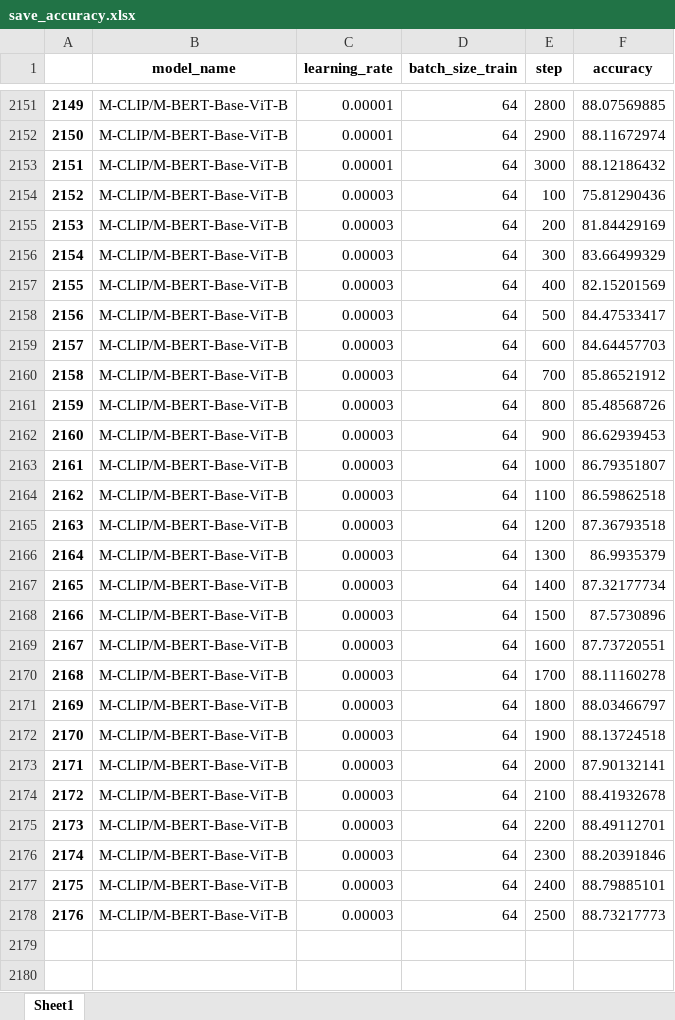
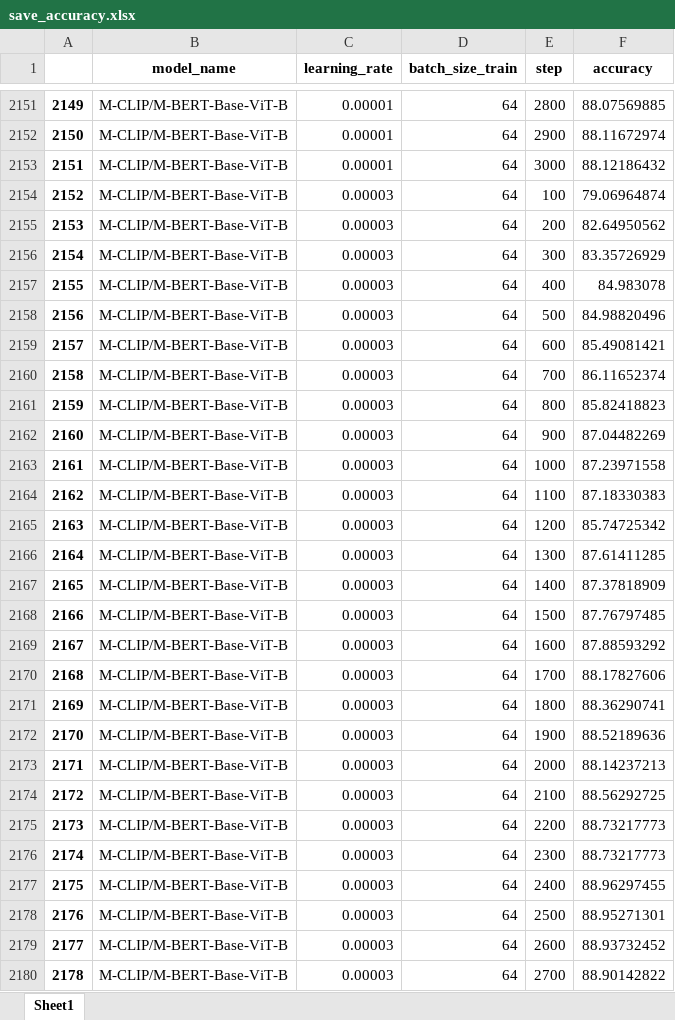
Before and after one commit to mdj1412/movie_review_sentiment_discriminator, an Excel workbook: save_accuracy.xlsx, sheet Sheet1, drawn as a sheet; only a part is shown, gaps mark what is left out; values as stored, in another font and other column widths than the file's, no borders; the diff covers the shown part only; the diff names each change by its address in the sheet, - before the commit and + after, or states it on an @@ line.

```diff
--- a/save_accuracy.xlsx (sheet Sheet1)
+++ b/save_accuracy.xlsx (sheet Sheet1)
-F2154 (accuracy): 75.81290436
+F2154 (accuracy): 79.06964874
-F2155 (accuracy): 81.84429169
+F2155 (accuracy): 82.64950562
-F2156 (accuracy): 83.66499329
+F2156 (accuracy): 83.35726929
-F2157 (accuracy): 82.15201569
+F2157 (accuracy): 84.983078
-F2158 (accuracy): 84.47533417
+F2158 (accuracy): 84.98820496
-F2159 (accuracy): 84.64457703
+F2159 (accuracy): 85.49081421
-F2160 (accuracy): 85.86521912
+F2160 (accuracy): 86.11652374
-F2161 (accuracy): 85.48568726
+F2161 (accuracy): 85.82418823
-F2162 (accuracy): 86.62939453
+F2162 (accuracy): 87.04482269
-F2163 (accuracy): 86.79351807
+F2163 (accuracy): 87.23971558
-F2164 (accuracy): 86.59862518
+F2164 (accuracy): 87.18330383
-F2165 (accuracy): 87.36793518
+F2165 (accuracy): 85.74725342
-F2166 (accuracy): 86.9935379
+F2166 (accuracy): 87.61411285
-F2167 (accuracy): 87.32177734
+F2167 (accuracy): 87.37818909
-F2168 (accuracy): 87.5730896
+F2168 (accuracy): 87.76797485
-F2169 (accuracy): 87.73720551
+F2169 (accuracy): 87.88593292
-F2170 (accuracy): 88.11160278
+F2170 (accuracy): 88.17827606
-F2171 (accuracy): 88.03466797
+F2171 (accuracy): 88.36290741
-F2172 (accuracy): 88.13724518
+F2172 (accuracy): 88.52189636
-F2173 (accuracy): 87.90132141
+F2173 (accuracy): 88.14237213
-F2174 (accuracy): 88.41932678
+F2174 (accuracy): 88.56292725
-F2175 (accuracy): 88.49112701
+F2175 (accuracy): 88.73217773
-F2176 (accuracy): 88.20391846
+F2176 (accuracy): 88.73217773
-F2177 (accuracy): 88.79885101
+F2177 (accuracy): 88.96297455
-F2178 (accuracy): 88.73217773
+F2178 (accuracy): 88.95271301
+row 2179: 2177 | M-CLIP/M-BERT-Base-ViT-B | 0.00003 | 64 | 2600 | 88.93732452
+row 2180: 2178 | M-CLIP/M-BERT-Base-ViT-B | 0.00003 | 64 | 2700 | 88.90142822
```
Also changed, not shown: 8 added rows elsewhere in this sheet, 2 other files.
